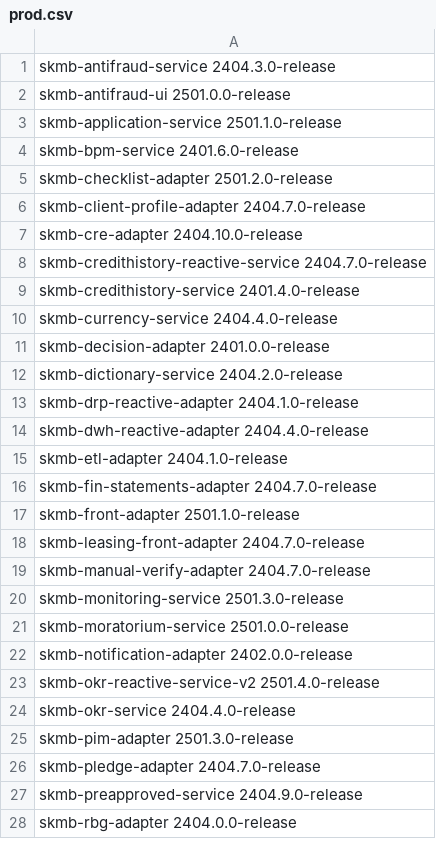
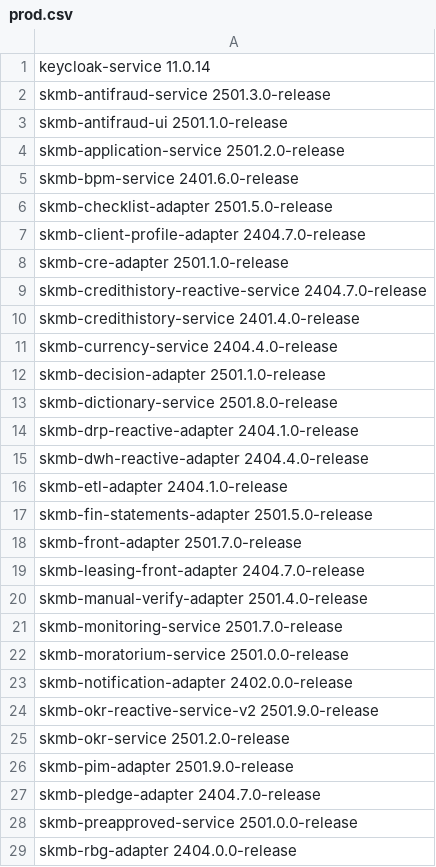
Before and after one commit to oresh247/PageAutoGenWithGIT, a CSV file: data/prod.csv, drawn as a sheet; only a part is shown; the diff covers the shown part only.

```diff
--- a/data/prod.csv
+++ b/data/prod.csv
@@ -1,3 +1,4 @@
-skmb-antifraud-service 2404.3.0-release
-skmb-antifraud-ui           2501.0.0-release
-skmb-application-service            2501.1.0-release
+keycloak-service            11.0.14
+skmb-antifraud-service  2501.3.0-release
+skmb-antifraud-ui          2501.1.0-release
+skmb-application-service            2501.2.0-release
@@ -5,3 +6,3 @@ skmb-bpm-service          2401.6.0-release
-skmb-checklist-adapter 2501.2.0-release
+skmb-checklist-adapter 2501.5.0-release
 skmb-client-profile-adapter       2404.7.0-release
-skmb-cre-adapter           2404.10.0-release
+skmb-cre-adapter          2501.1.0-release
@@ -11,3 +12,3 @@ skmb-currency-service 2404.4.0-release
-skmb-decision-adapter 2401.0.0-release
-skmb-dictionary-service               2404.2.0-release
+skmb-decision-adapter  2501.1.0-release
+skmb-dictionary-service             2501.8.0-release
 skmb-drp-reactive-adapter        2404.1.0-release
@@ -16,2 +17,2 @@ skmb-etl-adapter            2404.1.0-release
-skmb-fin-statements-adapter    2404.7.0-release
-skmb-front-adapter       2501.1.0-release
+skmb-fin-statements-adapter     2501.5.0-release
+skmb-front-adapter       2501.7.0-release
@@ -19,9 +20,9 @@ skmb-leasing-front-adapter       2404.7.0-release
-skmb-manual-verify-adapter     2404.7.0-release
-skmb-monitoring-service            2501.3.0-release
+skmb-manual-verify-adapter      2501.4.0-release
+skmb-monitoring-service            2501.7.0-release
 skmb-moratorium-service          2501.0.0-release
 skmb-notification-adapter          2402.0.0-release
-skmb-okr-reactive-service-v2    2501.4.0-release
-skmb-okr-service            2404.4.0-release
-skmb-pim-adapter          2501.3.0-release
+skmb-okr-reactive-service-v2     2501.9.0-release
+skmb-okr-service           2501.2.0-release
+skmb-pim-adapter         2501.9.0-release
 skmb-pledge-adapter    2404.7.0-release
-skmb-preapproved-service         2404.9.0-release
+skmb-preapproved-service         2501.0.0-release
```
Also changed, not shown: 6 edited cells elsewhere in this file, release_info.csv, 1 other file.
